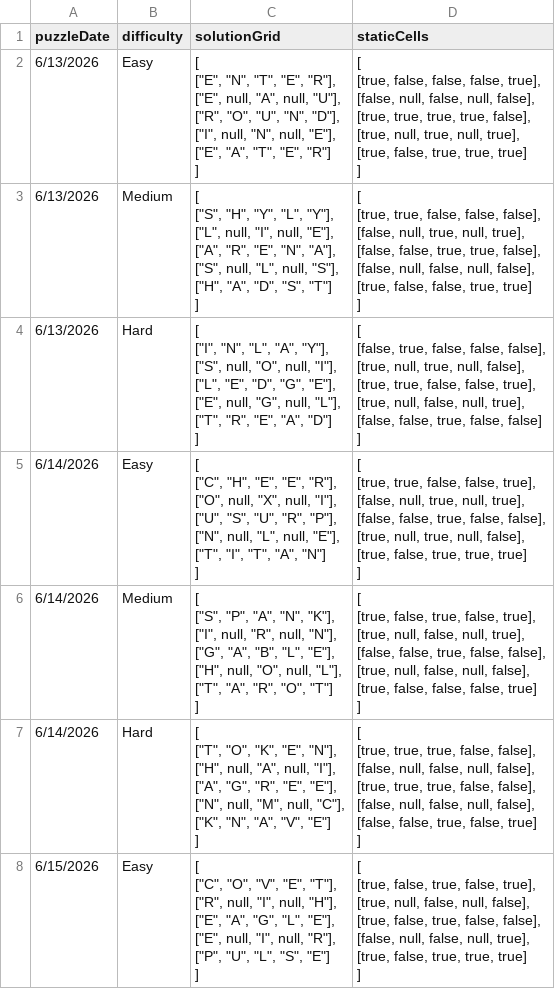
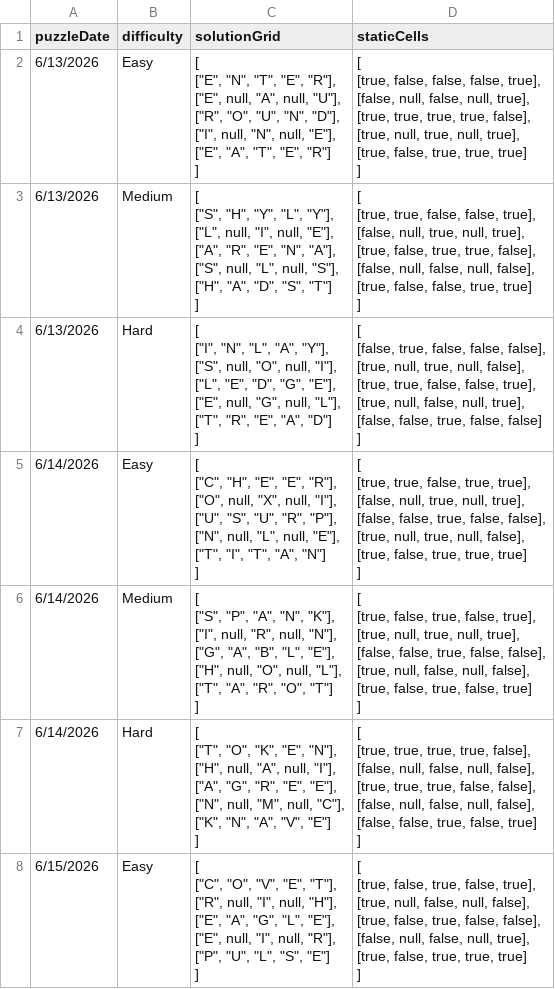
Before and after one commit to sirsigmund79/wordwich-puzzles, a CSV file: griddle/output/griddles-2026-06-13-to-2026-07-28.csv, drawn as a sheet; only a part is shown; the diff covers the shown part only.

Commit message:
Swapped wordle and common dicts to make griddles easier

```diff
--- a/griddle/output/griddles-2026-06-13-to-2026-07-28.csv
+++ b/griddle/output/griddles-2026-06-13-to-2026-07-28.csv
@@ -1,28 +1,28 @@
 puzzleDate,difficulty,solutionGrid,staticCells
-6/13/2026,Easy,"[
- [""E"", ""N"", ""T"", ""E"", ""R""],
- [""E"", null, ""A"", null, ""U""],
- [""R"", ""O"", ""U"", ""N"", ""D""],
- [""I"", null, ""N"", null, ""E""],
- [""E"", ""A"", ""T"", ""E"", ""R""]
-    ]","[
-      [true, false, false, false, true],
-      [false, null, false, null, false],
-      [true, true, true, true, false],
-      [true, null, true, null, true],
-      [true, false, true, true, true]
-    ]"
-6/13/2026,Medium,"[
- [""S"", ""H"", ""Y"", ""L"", ""Y""],
- [""L"", null, ""I"", null, ""E""],
- [""A"", ""R"", ""E"", ""N"", ""A""],
- [""S"", null, ""L"", null, ""S""],
- [""H"", ""A"", ""D"", ""S"", ""T""]
-    ]","[
-      [true, true, false, false, false],
-      [false, null, true, null, true],
-      [false, false, true, true, false],
-      [false, null, false, null, false],
-      [true, false, false, true, true]
-    ]"
+6/13/2026,Easy,"[
+ [""E"", ""N"", ""T"", ""E"", ""R""],
+ [""E"", null, ""A"", null, ""U""],
+ [""R"", ""O"", ""U"", ""N"", ""D""],
+ [""I"", null, ""N"", null, ""E""],
+ [""E"", ""A"", ""T"", ""E"", ""R""]
+    ]","[
+      [true, false, false, false, true],
+      [false, null, false, null, true],
+      [true, true, true, true, false],
+      [true, null, true, null, true],
+      [true, false, true, true, true]
+    ]"
+6/13/2026,Medium,"[
+ [""S"", ""H"", ""Y"", ""L"", ""Y""],
+ [""L"", null, ""I"", null, ""E""],
+ [""A"", ""R"", ""E"", ""N"", ""A""],
+ [""S"", null, ""L"", null, ""S""],
+ [""H"", ""A"", ""D"", ""S"", ""T""]
+    ]","[
+      [true, true, false, false, true],
+      [false, null, true, null, true],
+      [true, false, true, true, false],
+      [false, null, false, null, false],
+      [true, false, false, true, true]
+    ]"
 6/13/2026,Hard,"[
@@ -40,41 +40,41 @@ puzzleDate,difficulty,solutionGrid,staticCells
     ]"
-6/14/2026,Easy,"[
- [""C"", ""H"", ""E"", ""E"", ""R""],
- [""O"", null, ""X"", null, ""I""],
- [""U"", ""S"", ""U"", ""R"", ""P""],
- [""N"", null, ""L"", null, ""E""],
- [""T"", ""I"", ""T"", ""A"", ""N""]
-    ]","[
-      [true, true, false, false, true],
-      [false, null, true, null, true],
-      [false, false, true, false, false],
-      [true, null, true, null, false],
-      [true, false, true, true, true]
-    ]"
-6/14/2026,Medium,"[
- [""S"", ""P"", ""A"", ""N"", ""K""],
- [""I"", null, ""R"", null, ""N""],
- [""G"", ""A"", ""B"", ""L"", ""E""],
- [""H"", null, ""O"", null, ""L""],
- [""T"", ""A"", ""R"", ""O"", ""T""]
-    ]","[
-      [true, false, true, false, true],
-      [true, null, false, null, true],
-      [false, false, true, false, false],
-      [true, null, false, null, false],
-      [true, false, false, false, true]
-    ]"
-6/14/2026,Hard,"[
- [""T"", ""O"", ""K"", ""E"", ""N""],
- [""H"", null, ""A"", null, ""I""],
- [""A"", ""G"", ""R"", ""E"", ""E""],
- [""N"", null, ""M"", null, ""C""],
- [""K"", ""N"", ""A"", ""V"", ""E""]
-    ]","[
-      [true, true, true, false, false],
-      [false, null, false, null, false],
-      [true, true, true, false, false],
-      [false, null, false, null, false],
-      [false, false, true, false, true]
-    ]"
+6/14/2026,Easy,"[
+ [""C"", ""H"", ""E"", ""E"", ""R""],
+ [""O"", null, ""X"", null, ""I""],
+ [""U"", ""S"", ""U"", ""R"", ""P""],
+ [""N"", null, ""L"", null, ""E""],
+ [""T"", ""I"", ""T"", ""A"", ""N""]
+    ]","[
+      [true, true, false, true, true],
+      [false, null, true, null, true],
+      [false, false, true, false, false],
+      [true, null, true, null, false],
+      [true, false, true, true, true]
+    ]"
+6/14/2026,Medium,"[
+ [""S"", ""P"", ""A"", ""N"", ""K""],
+ [""I"", null, ""R"", null, ""N""],
+ [""G"", ""A"", ""B"", ""L"", ""E""],
+ [""H"", null, ""O"", null, ""L""],
+ [""T"", ""A"", ""R"", ""O"", ""T""]
+    ]","[
+      [true, false, true, false, true],
+      [true, null, true, null, true],
+      [false, false, true, false, false],
+      [true, null, false, null, false],
+      [true, false, true, false, true]
+    ]"
+6/14/2026,Hard,"[
+ [""T"", ""O"", ""K"", ""E"", ""N""],
+ [""H"", null, ""A"", null, ""I""],
+ [""A"", ""G"", ""R"", ""E"", ""E""],
+ [""N"", null, ""M"", null, ""C""],
+ [""K"", ""N"", ""A"", ""V"", ""E""]
+    ]","[
+      [true, true, true, true, false],
+      [false, null, false, null, false],
+      [true, true, true, false, false],
+      [false, null, false, null, false],
+      [false, false, true, false, true]
+    ]"
 6/15/2026,Easy,"[
```
Also changed, not shown: 73 edited cells elsewhere in this file, 1 other file.
